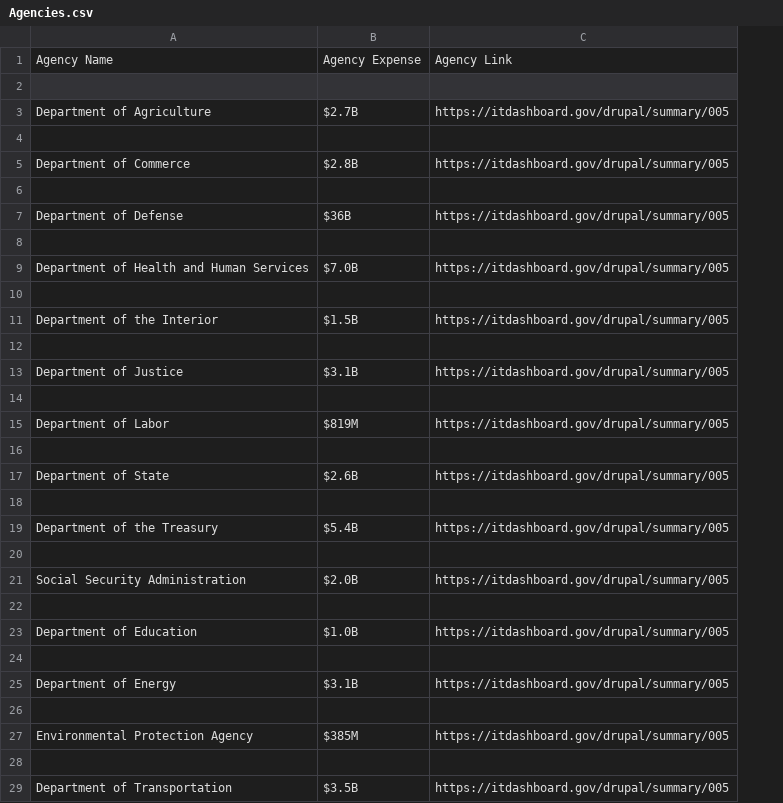
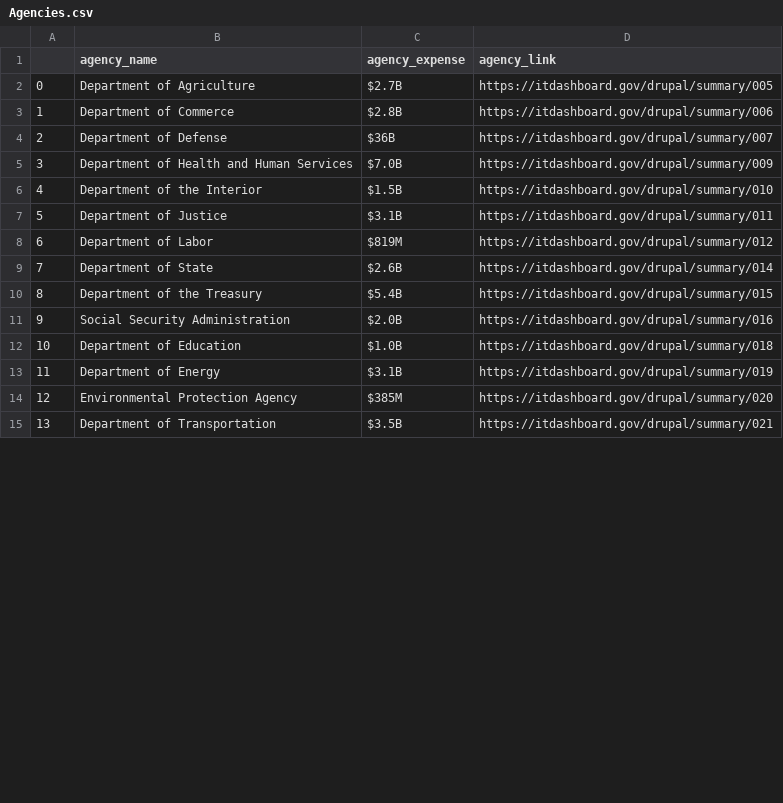
Before and after one commit to vrushangdev/rpa_test, a CSV file: output/Agencies.csv, drawn as a sheet; only a part is shown; removed rows and columns are numbered as before the commit, all else as after; the diff covers the shown part only; the diff names each change by its address in the sheet, - before the commit and + after, or states it on an @@ line.

```diff
--- a/output/Agencies.csv
+++ b/output/Agencies.csv
+column A, rows 2-15: 0 | 1 | 2 | 3 | 4 | 5 | 6 | 7 | 8 | 9 | 10 | 11 | 12 | 13
-column C, row 3: https://itdashboard.gov/drupal/summary/005; row 5: https://itdashboard.gov/drupal/summary/005; row 7: https://itdashboard.gov/drupal/summary/005; row 9: https://itdashboard.gov/drupal/summary/005; row 11: https://itdashboard.gov/drupal/summary/005; row 13: https://itdashboard.gov/drupal/summary/005; row 15: https://itdashboard.gov/drupal/summary/005; row 17: https://itdashboard.gov/drupal/summary/005; row 19: https://itdashboard.gov/drupal/summary/005; row 21: https://itdashboard.gov/drupal/summary/005; row 23: https://itdashboard.gov/drupal/summary/005; row 25: https://itdashboard.gov/drupal/summary/005; row 27: https://itdashboard.gov/drupal/summary/005; row 29: https://itdashboard.gov/drupal/summary/005
+column D (agency_link), rows 2-15: https://itdashboard.gov/drupal/summary/005 | https://itdashboard.gov/drupal/summary/006 | https://itdashboard.gov/drupal/summary/007 | https://itdashboard.gov/drupal/summary/009 | https://itdashboard.gov/drupal/summary/010 | https://itdashboard.gov/drupal/summary/011 | https://itdashboard.gov/drupal/summary/012 | https://itdashboard.gov/drupal/summary/014 | https://itdashboard.gov/drupal/summary/015 | https://itdashboard.gov/drupal/summary/016 | https://itdashboard.gov/drupal/summary/018 | https://itdashboard.gov/drupal/summary/019 | https://itdashboard.gov/drupal/summary/020 | https://itdashboard.gov/drupal/summary/021
-row 1: Agency Name | Agency Expense | Agency Link
-row 1: (empty)
+row 1:  | agency_name | agency_expense | agency_link
-row 4: (empty)
-row 6: (empty)
-row 8: (empty)
-row 10: (empty)
-row 12: (empty)
-row 14: (empty)
-row 16: (empty)
-row 18: (empty)
-row 20: (empty)
-row 22: (empty)
-row 24: (empty)
-row 26: (empty)
-row 28: (empty)
```
Also changed, not shown: 64 removed rows elsewhere in this file, 2 other files.
